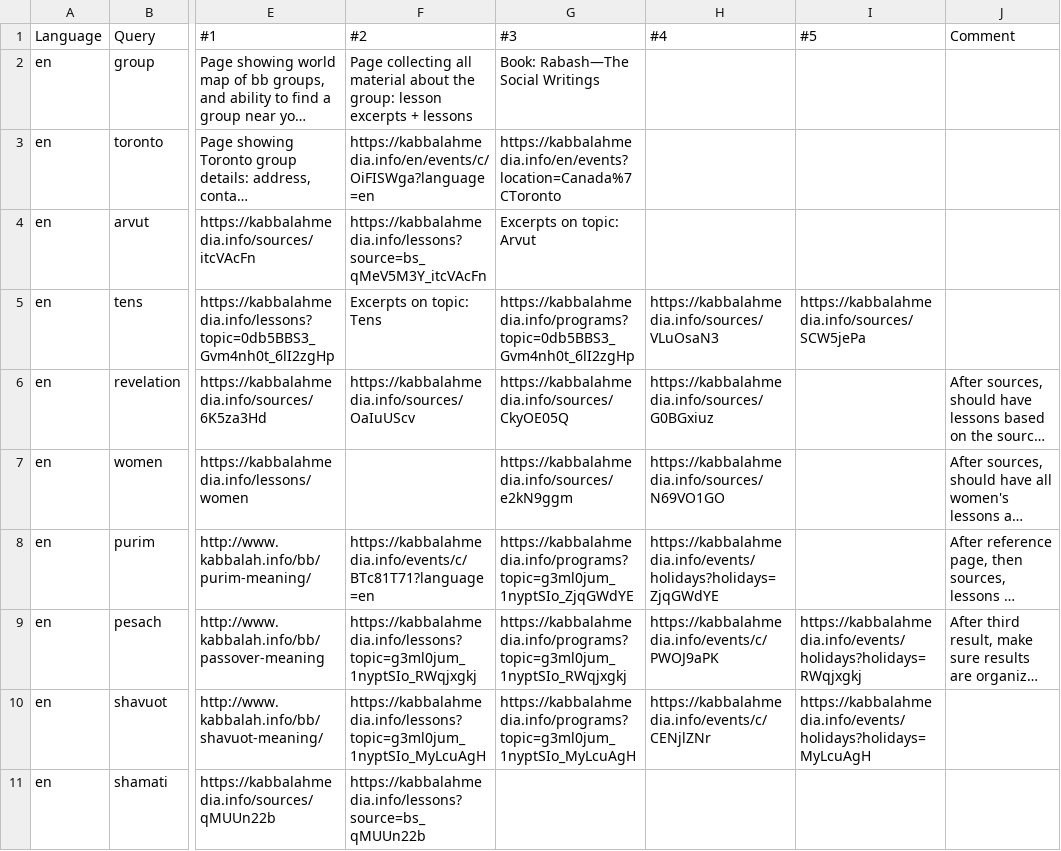
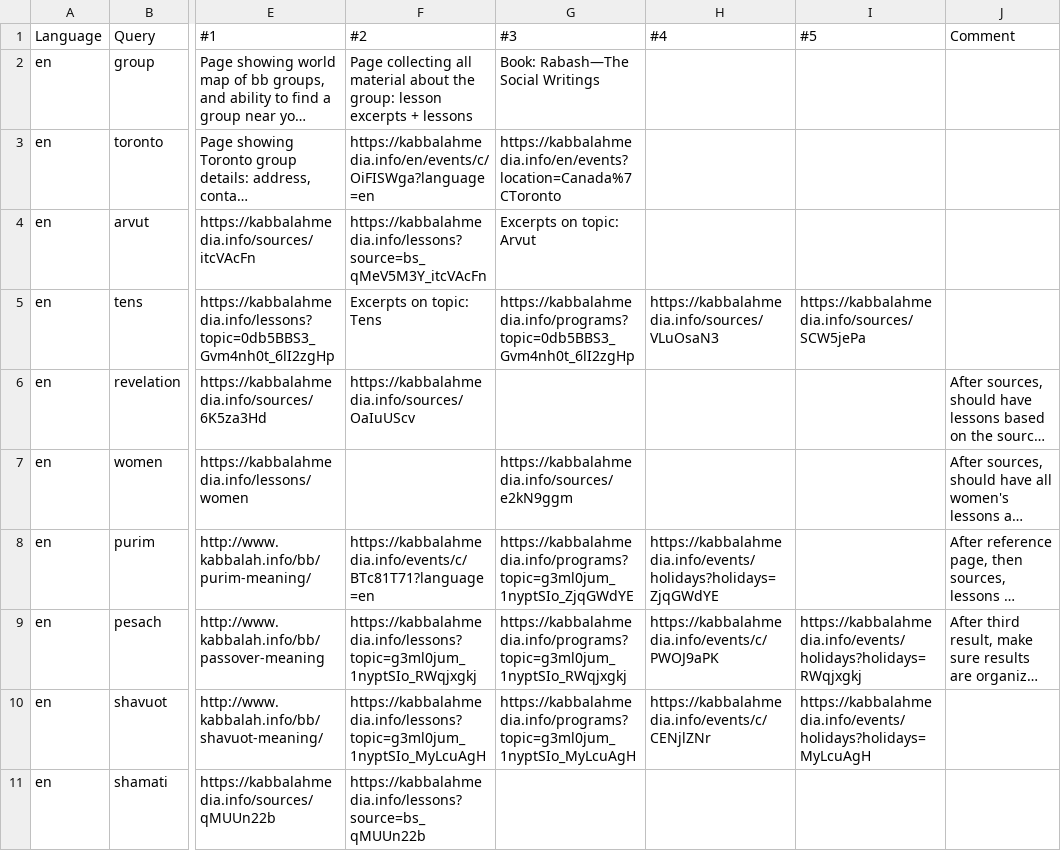
Before and after one commit to Bnei-Baruch/archive-backend, a CSV file: search/data/en.recall.csv, drawn as a sheet; only a part is shown, gaps mark what is left out; long unchanged cells end in …; the diff names each change by its address in the sheet, - before the commit and + after, or states it on an @@ line.

```diff
--- a/search/data/en.recall.csv
+++ b/search/data/en.recall.csv
-G6 (#3): https://kabbalahmedia.info/sources/CkyOE05Q
+G6 (#3): (empty)
-H6 (#4): https://kabbalahmedia.info/sources/G0BGxiuz
+H6 (#4): (empty)
-H7 (#4): https://kabbalahmedia.info/sources/N69VO1GO
+H7 (#4): (empty)
```
Also changed, not shown: search/data/he.recall.csv, search/data/ru.recall.csv.
